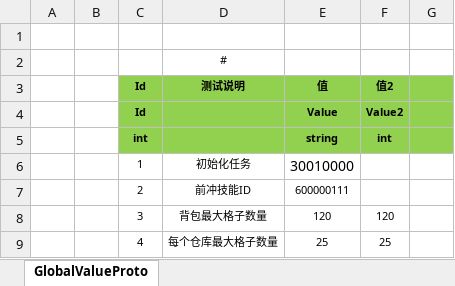
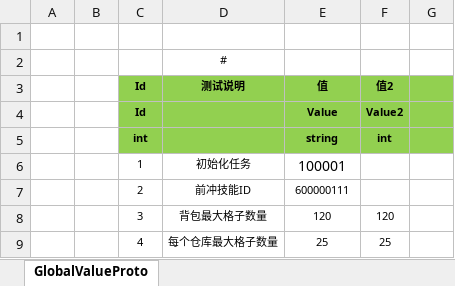
Before and after one commit to csyinghuochong/mengjing, an Excel workbook: Unity/Assets/Config/Excel/GlobalValueConfig.xlsx, sheet GlobalValueProto, drawn as a sheet; only a part is shown; values as stored, in another font and other column widths than the file's, no borders; the diff names each change by its address in the sheet, - before the commit and + after, or states it on an @@ line.

```diff
--- a/Unity/Assets/Config/Excel/GlobalValueConfig.xlsx (sheet GlobalValueProto)
+++ b/Unity/Assets/Config/Excel/GlobalValueConfig.xlsx (sheet GlobalValueProto)
-E6 (值): 30010000
+E6 (值): 100001
```
Also changed, not shown: 7 other files.
